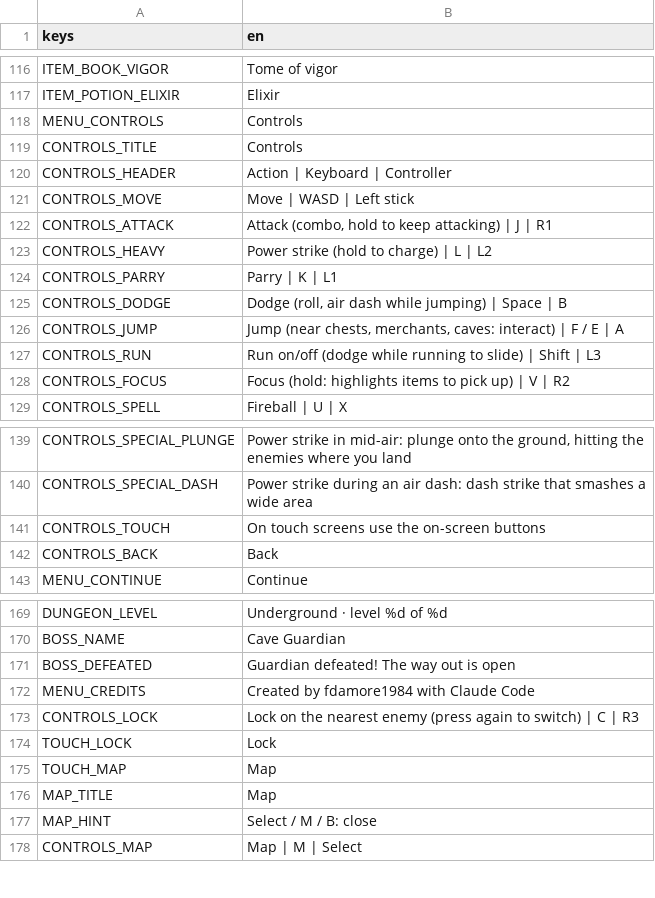
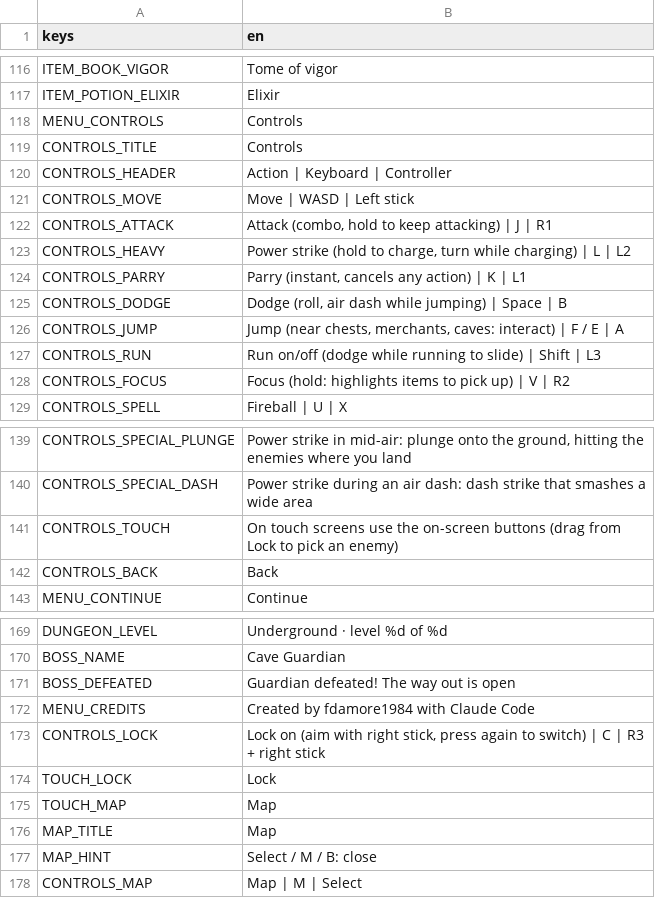
Before and after one commit to fdamore1984/gobelino-game, a CSV file: data/translations.csv, drawn as a sheet; only a part is shown, gaps mark what is left out.

```diff
--- a/data/translations.csv
+++ b/data/translations.csv
@@ -122,4 +122,4 @@ CONTROLS_MOVE,Move | WASD | Left stick
 CONTROLS_ATTACK,"Attack (combo, hold to keep attacking) | J | R1"
-CONTROLS_HEAVY,Power strike (hold to charge) | L | L2
-CONTROLS_PARRY,Parry | K | L1
+CONTROLS_HEAVY,"Power strike (hold to charge, turn while charging) | L | L2"
+CONTROLS_PARRY,"Parry (instant, cancels any action) | K | L1"
 CONTROLS_DODGE,"Dodge (roll, air dash while jumping) | Space | B"
@@ -140,3 +140,3 @@ CONTROLS_SPECIAL_PLUNGE,"Power strike in mid-air: plunge onto the ground, hittin
 CONTROLS_SPECIAL_DASH,Power strike during an air dash: dash strike that smashes a wide area
-CONTROLS_TOUCH,On touch screens use the on-screen buttons
+CONTROLS_TOUCH,"On touch screens use the on-screen buttons (drag from Lock to pick an enemy)"
 CONTROLS_BACK,Back
@@ -172,3 +172,3 @@ BOSS_DEFEATED,Guardian defeated! The way out is open
 MENU_CREDITS,Created by fdamore1984 with Claude Code
-CONTROLS_LOCK,Lock on the nearest enemy (press again to switch) | C | R3
+CONTROLS_LOCK,"Lock on (aim with right stick, press again to switch) | C | R3 + right stick"
 TOUCH_LOCK,Lock
```
Also changed, not shown: 8 other files.
